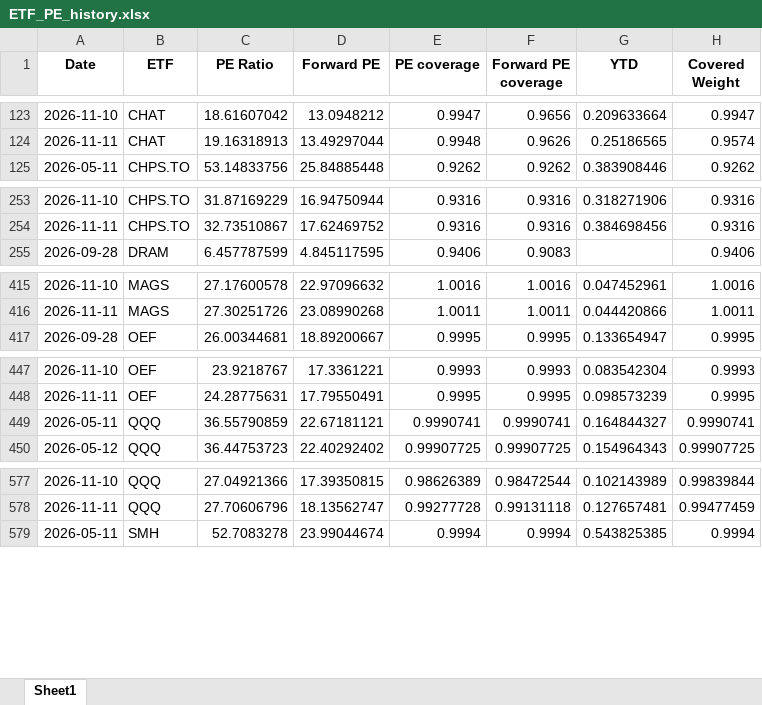
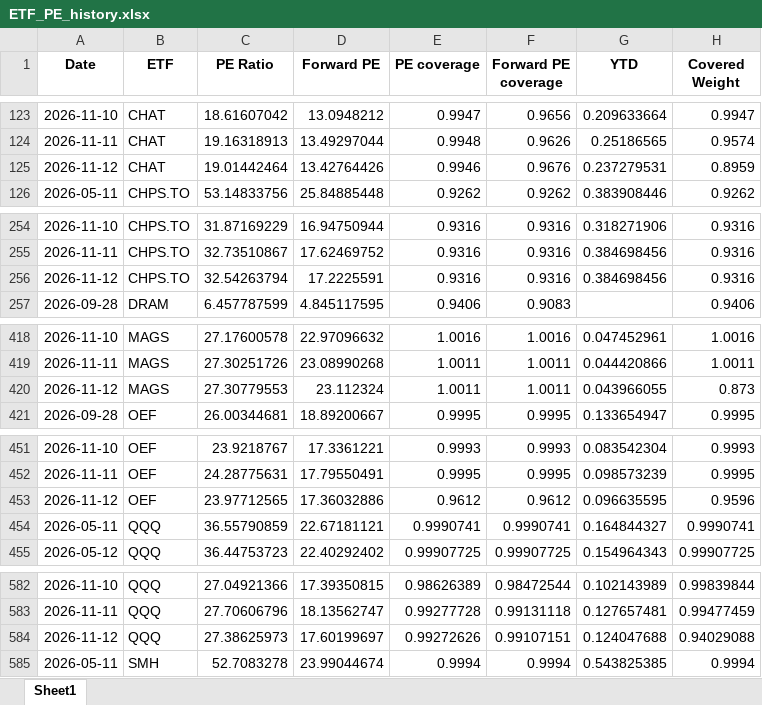
Before and after one commit to pianissix7mo/weekly-etf-report, an Excel workbook: etf_analyst_target_outputs/ETF_PE_history.xlsx, sheet Sheet1, drawn as a sheet; only a part is shown, gaps mark what is left out; values as stored, in another font and other column widths than the file's, no borders; the diff covers the shown part only; the diff names each change by its address in the sheet, - before the commit and + after, or states it on an @@ line.

```diff
--- a/etf_analyst_target_outputs/ETF_PE_history.xlsx (sheet Sheet1)
+++ b/etf_analyst_target_outputs/ETF_PE_history.xlsx (sheet Sheet1)
+row 125: 2026-11-12 | CHAT | 19.01442464 | 13.42764426 | 0.9946 | 0.9676 | 0.237279531 | 0.8959
+row 256: 2026-11-12 | CHPS.TO | 32.54263794 | 17.2225591 | 0.9316 | 0.9316 | 0.384698456 | 0.9316
+row 420: 2026-11-12 | MAGS | 27.30779553 | 23.112324 | 1.0011 | 1.0011 | 0.043966055 | 0.873
+row 453: 2026-11-12 | OEF | 23.97712565 | 17.36032886 | 0.9612 | 0.9612 | 0.096635595 | 0.9596
+row 584: 2026-11-12 | QQQ | 27.38625973 | 17.60199697 | 0.99272626 | 0.99107151 | 0.124047688 | 0.94029088
```
Also changed, not shown: 6 added rows elsewhere in this sheet.
